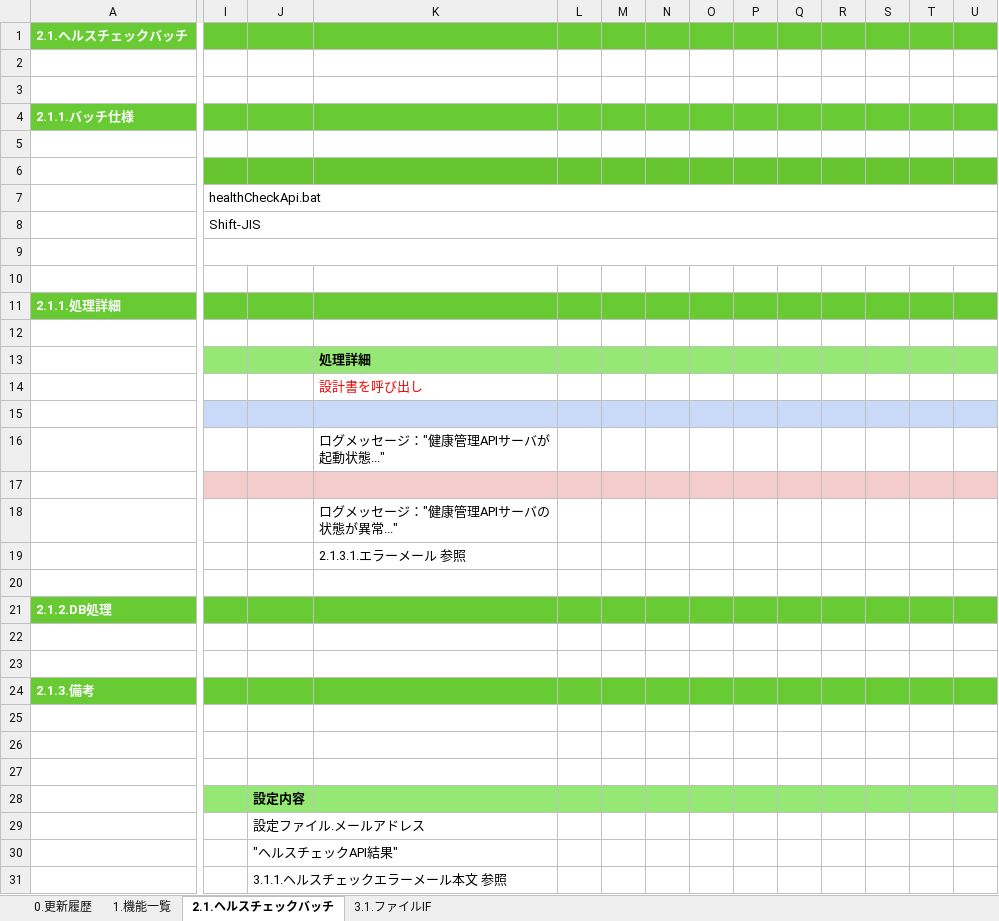
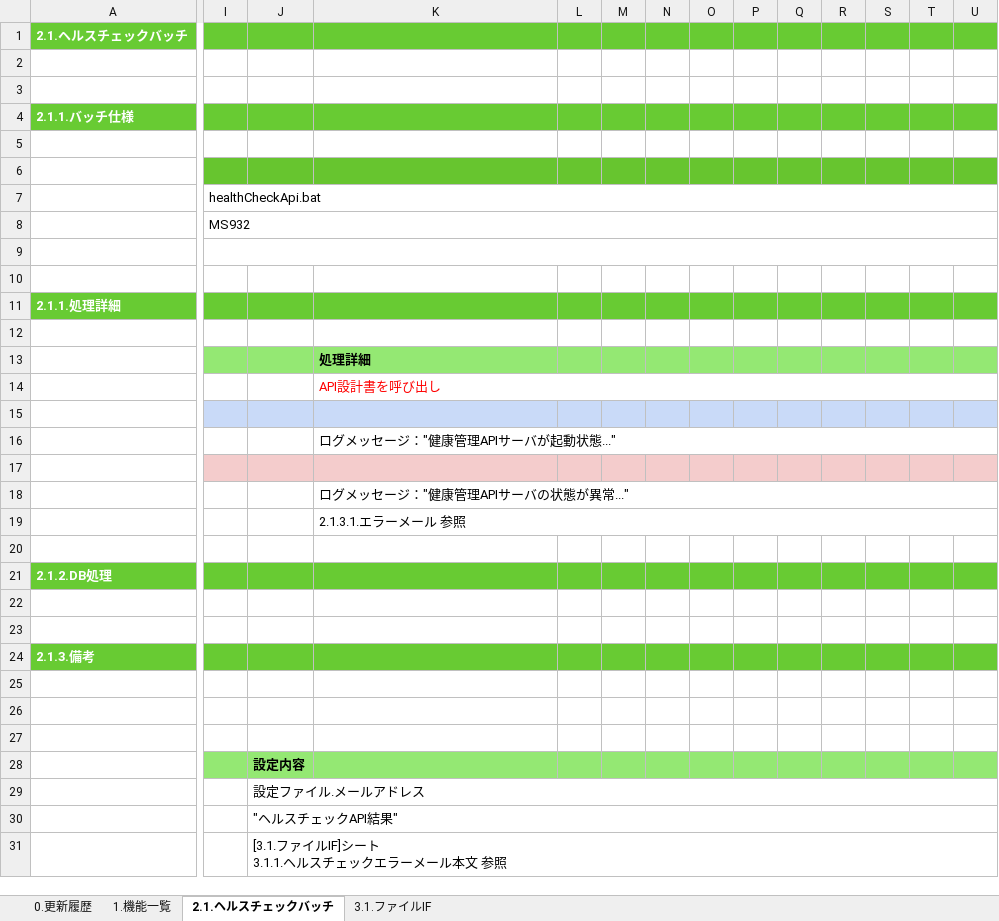
Before and after one commit to kohei-okazaki/work-3g, an Excel workbook: ha-asset/01_design/03_batch/設計書_3.1.ヘルスチェックバッチ.xlsx, sheet 2.1.ヘルスチェックバッチ, drawn as a sheet; only a part is shown, gaps mark what is left out; values as stored, in another font and other column widths than the file's, no borders; ↵ is a line break in a cell; the diff names each change by its address in the sheet, - before the commit and + after, or states it on an @@ line.

Commit message:
S3とメールテンプレートの参照について軽微な修正

```diff
--- a/ha-asset/01_design/03_batch/設計書_3.1.ヘルスチェックバッチ.xlsx (sheet 2.1.ヘルスチェックバッチ)
+++ b/ha-asset/01_design/03_batch/設計書_3.1.ヘルスチェックバッチ.xlsx (sheet 2.1.ヘルスチェックバッチ)
-I8: Shift-JIS
+I8: MS932
-K14: 設計書を呼び出し
+K14: API設計書を呼び出し
+K14:AD14 merged
+K16:AD16 merged
+K18:AD18 merged
+K19:AD19 merged
+J29:AI29 merged
+J30:AI30 merged
-J31: 3.1.1.ヘルスチェックエラーメール本文 参照
+J31: [3.1.ファイルIF]シート ↵ 3.1.1.ヘルスチェックエラーメール本文 参照
+J31:AI31 merged
```
Also changed, not shown: sheet 3.1.ファイルIF.
